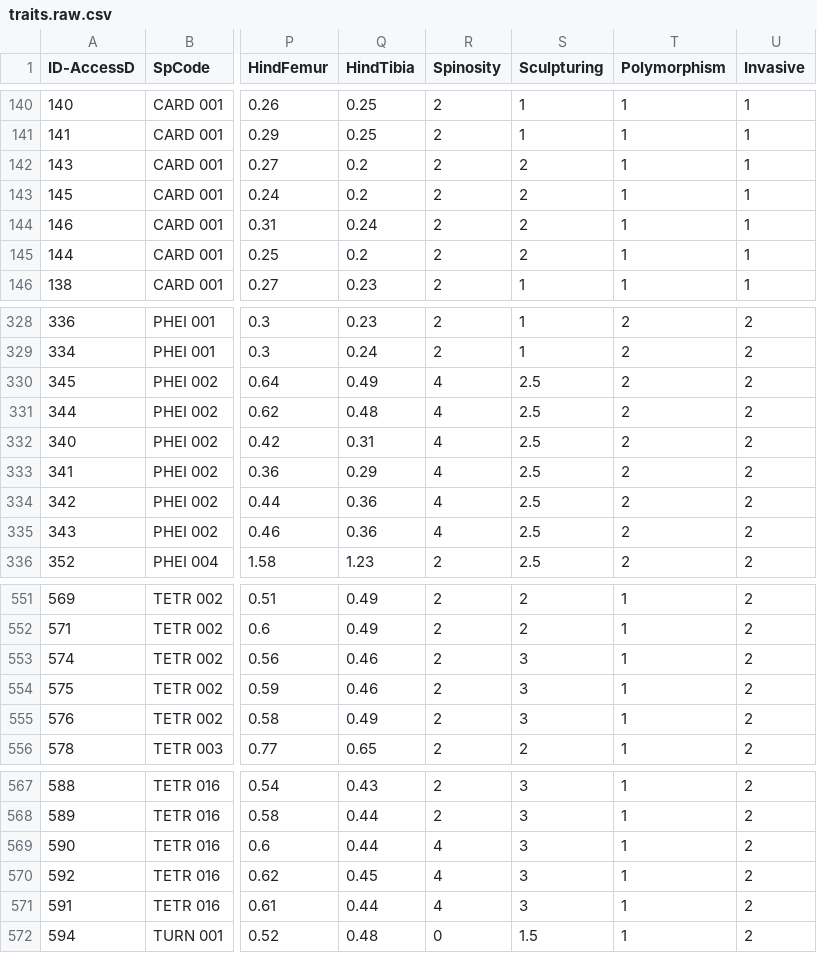
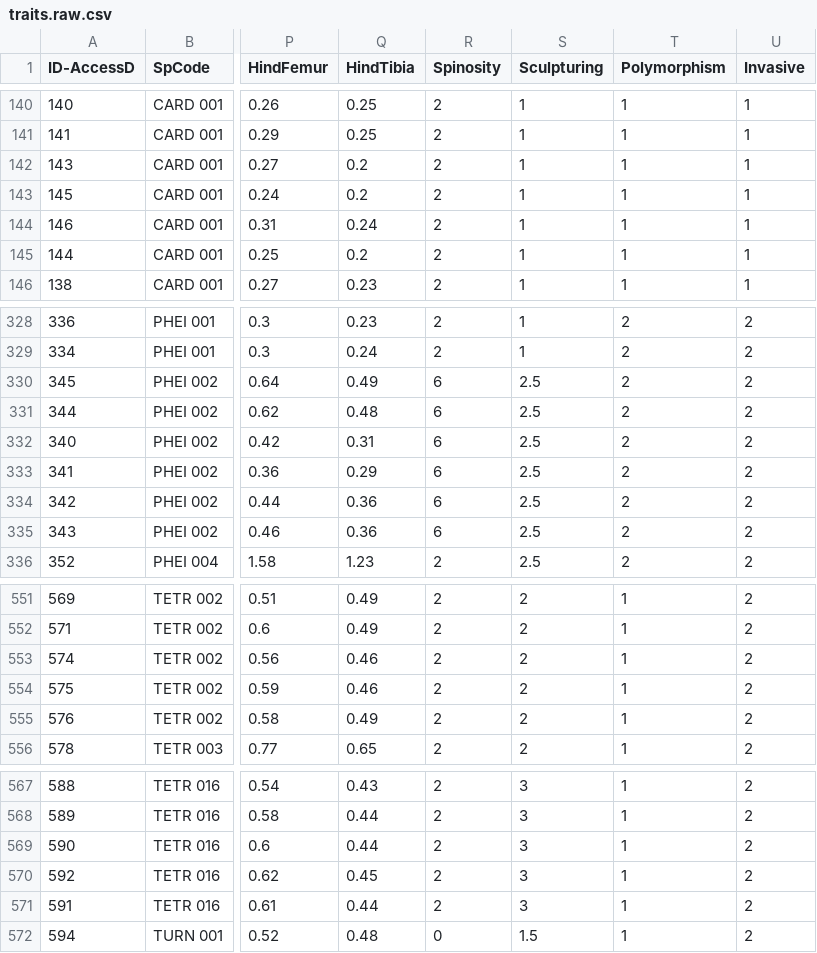
Before and after one commit to myrmecophil/wanang_ants, a CSV file: traits.raw.csv, drawn as a sheet; only a part is shown, gaps mark what is left out; the diff covers the shown part only; the diff names each change by its address in the sheet, - before the commit and + after, or states it on an @@ line.

Commit message:
slight update by Petr of trait data (consistent sculpturing and spinosity)

```diff
--- a/traits.raw.csv
+++ b/traits.raw.csv
-S142:S145 (Sculpturing): 2
+S142:S145 (Sculpturing): 1
-R330:R335 (Spinosity): 4
+R330:R335 (Spinosity): 6
-S553:S555 (Sculpturing): 3
+S553:S555 (Sculpturing): 2
-R569:R571 (Spinosity): 4
+R569:R571 (Spinosity): 2
```
Also changed, not shown: 5 edited cells elsewhere in this file.
